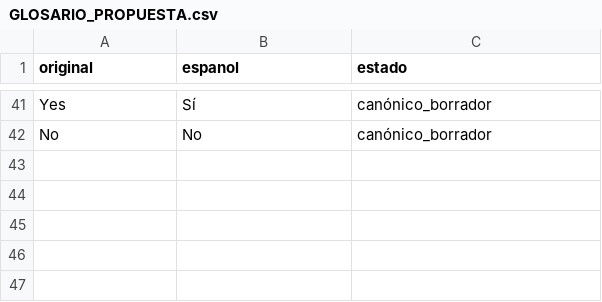
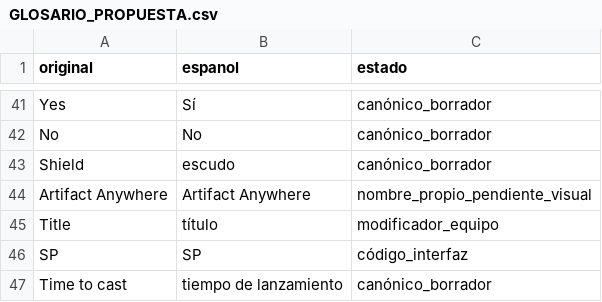
Before and after one commit to ARivas3008/loxalizacion-cladun-psp, a CSV file: traduccion/GLOSARIO_PROPUESTA.csv, drawn as a sheet; only a part is shown, gaps mark what is left out; the diff names each change by its address in the sheet, - before the commit and + after, or states it on an @@ line.

```diff
--- a/traduccion/GLOSARIO_PROPUESTA.csv
+++ b/traduccion/GLOSARIO_PROPUESTA.csv
+row 43: Shield | escudo | canónico_borrador
+row 44: Artifact Anywhere | Artifact Anywhere | nombre_propio_pendiente_visual
+row 45: Title | título | modificador_equipo
+row 46: SP | SP | código_interfaz
+row 47: Time to cast | tiempo de lanzamiento | canónico_borrador
```
Also changed, not shown: traduccion/INCIDENCIAS_QA.csv, 14 other files.
